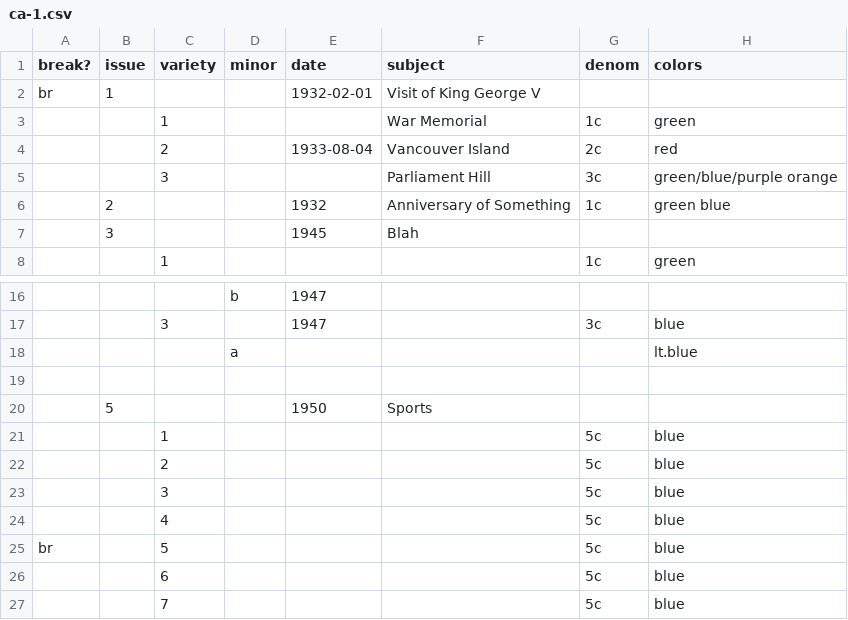
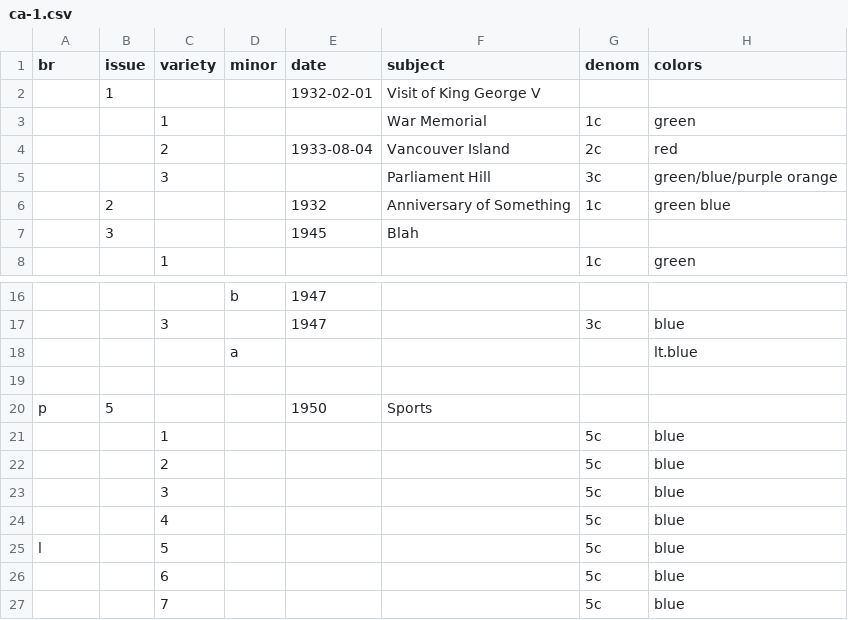
Before and after one commit to jdhaley/server, a CSV file: app/stamp/data/ca-1.csv, drawn as a sheet; only a part is shown, gaps mark what is left out; the diff names each change by its address in the sheet, - before the commit and + after, or states it on an @@ line.

```diff
--- a/app/stamp/data/ca-1.csv
+++ b/app/stamp/data/ca-1.csv
-A1: break?
+A1: br
-A2 (br): br
+A2 (br): (empty)
-A20 (br): (empty)
+A20 (br): p
-A25 (br): br
+A25 (br): l
```
Also changed, not shown: 1 other file.
